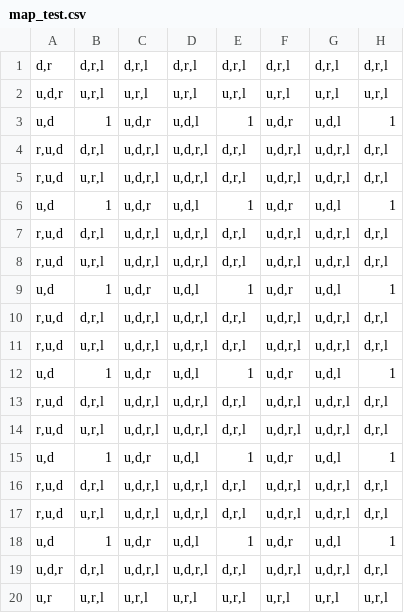
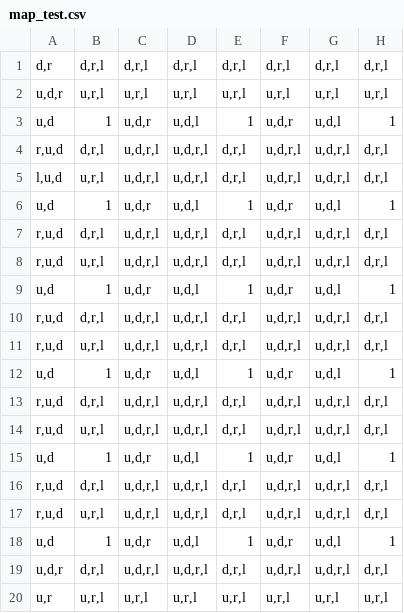
Before and after one commit to vlata135/PathPlanning, a CSV file: map_test.csv, drawn as a sheet; only a part is shown; the diff names each change by its address in the sheet, - before the commit and + after, or states it on an @@ line.

```diff
--- a/map_test.csv
+++ b/map_test.csv
-A5: r,u,d
+A5: l,u,d
```
Also changed, not shown: map2.csv, map2_unmark.csv, 2 other files.
